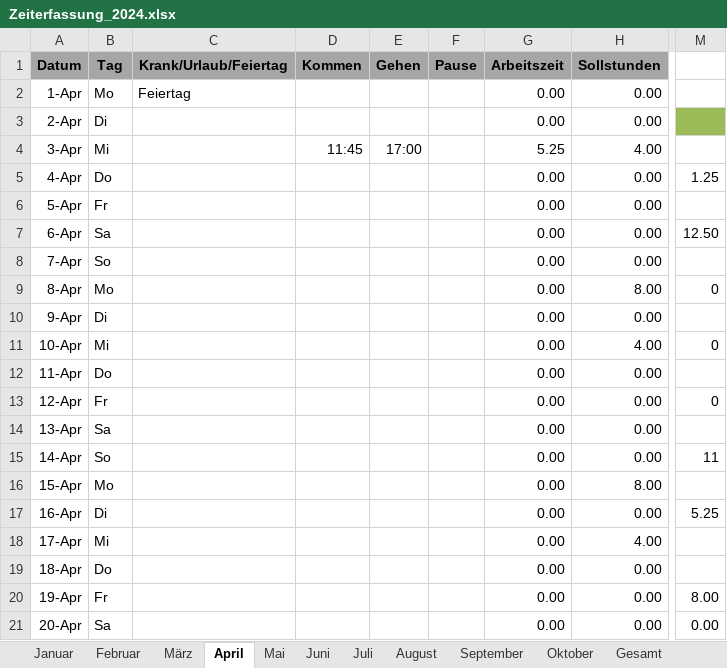
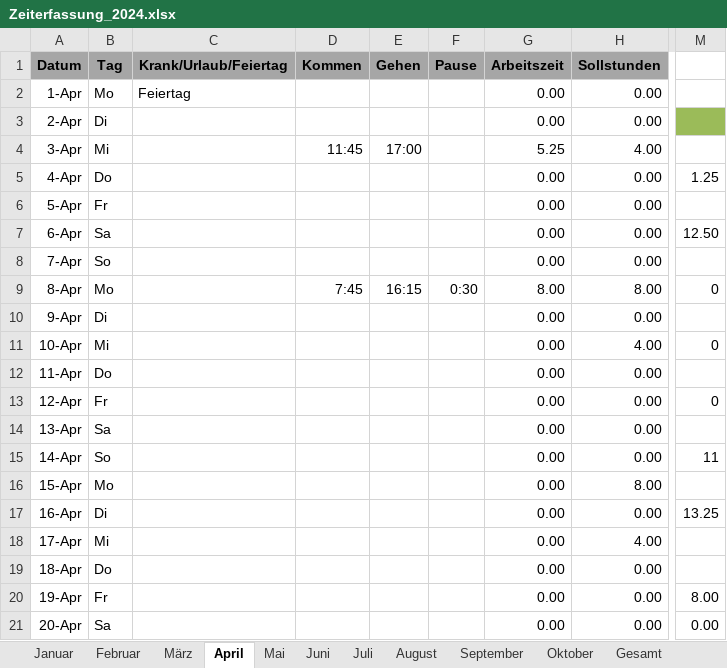
Before and after one commit to NicolasPawelka/Home, an Excel workbook: Privat/Arbeit/Zeiterfassung_2024.xlsx, sheet April, drawn as a sheet; only a part is shown, gaps mark what is left out; values as stored, in another font and other column widths than the file's, no borders; conditional formats not drawn; the diff names each change by its address in the sheet, - before the commit and + after, or states it on an @@ line.

Commit message:
update KW 15

```diff
--- a/Privat/Arbeit/Zeiterfassung_2024.xlsx (sheet April)
+++ b/Privat/Arbeit/Zeiterfassung_2024.xlsx (sheet April)
-D9 (Kommen): (empty)
+D9 (Kommen): 7:45
-E9 (Gehen): (empty)
+E9 (Gehen): 16:15
-F9 (Pause): (empty)
+F9 (Pause): 0:30
-G9 (Arbeitszeit): 0.00
+G9 (Arbeitszeit): 8.00
-M17: 5.25
+M17: 13.25
```
Also changed, not shown: sheet Gesamt.
